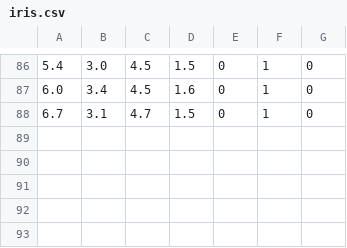
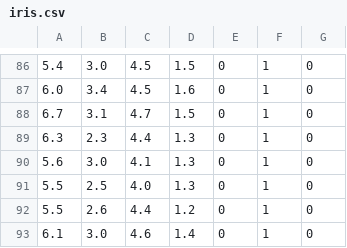
Before and after one commit to blackrocktea/scholar-lib, a CSV file: examples/iris.csv, drawn as a sheet; only a part is shown, gaps mark what is left out.

Commit message:
Fixed #62

```diff
--- a/examples/iris.csv
+++ b/examples/iris.csv
@@ -88 +88,6 @@
 6.7,3.1,4.7,1.5,0,1,0
+6.3,2.3,4.4,1.3,0,1,0
+5.6,3.0,4.1,1.3,0,1,0
+5.5,2.5,4.0,1.3,0,1,0
+5.5,2.6,4.4,1.2,0,1,0
+6.1,3.0,4.6,1.4,0,1,0
```
